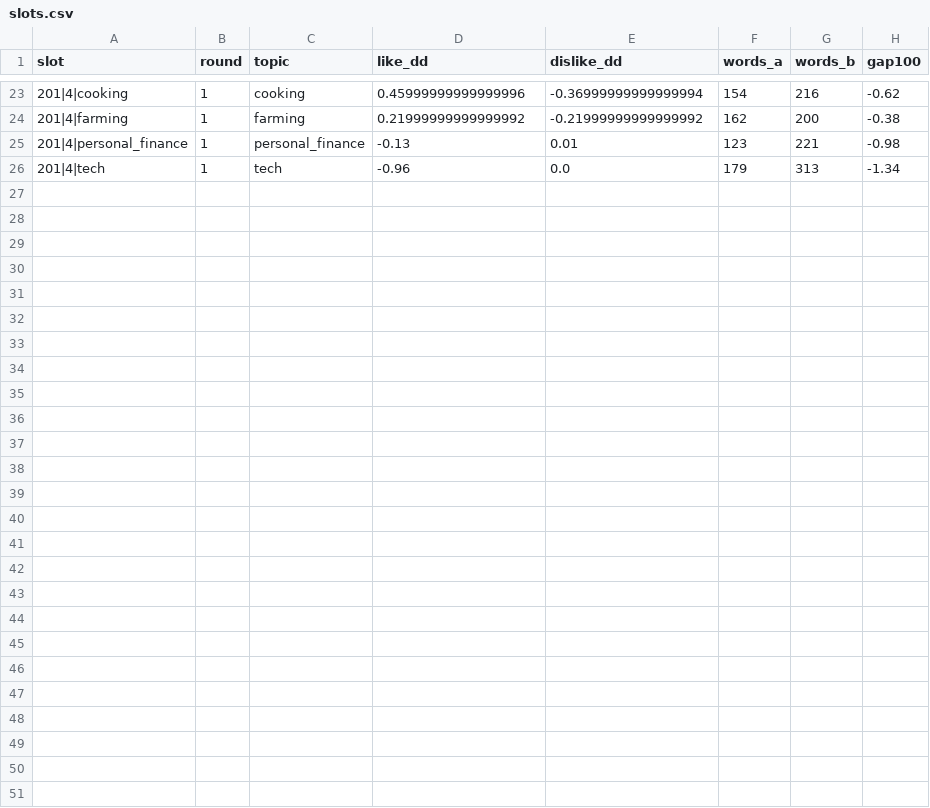
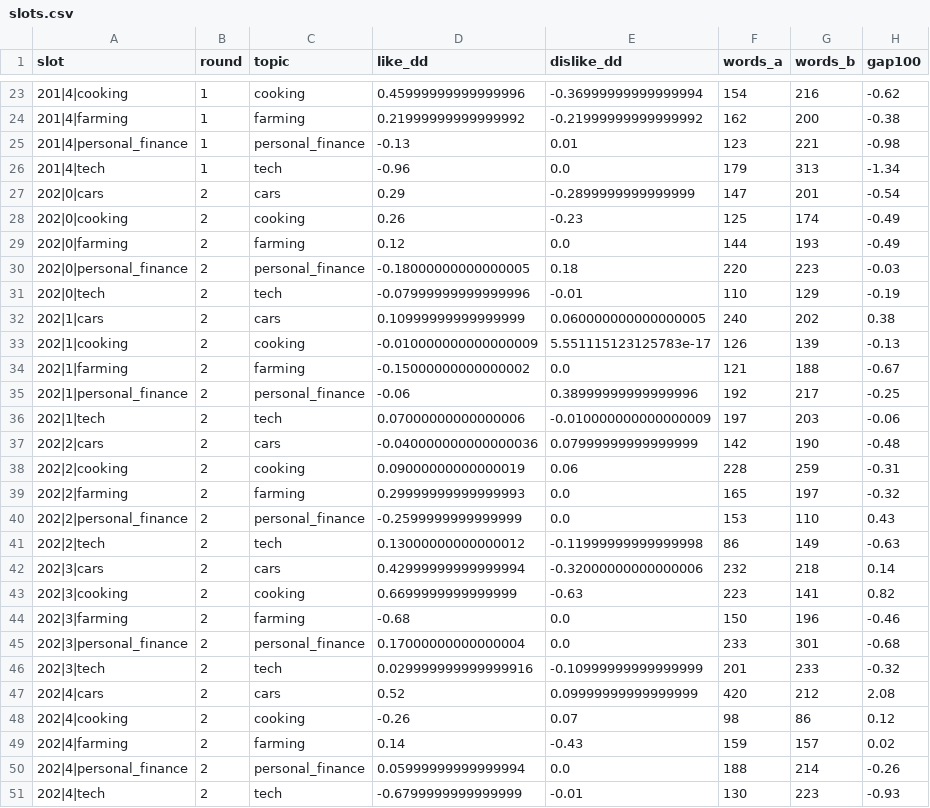
Before and after one commit to KGordo11/oasis, a CSV file: data/llm_bias/two_ai/slots.csv, drawn as a sheet; only a part is shown, gaps mark what is left out; the diff names each change by its address in the sheet, - before the commit and + after, or states it on an @@ line.

```diff
--- a/data/llm_bias/two_ai/slots.csv
+++ b/data/llm_bias/two_ai/slots.csv
+row 27: 202|0|cars | 2 | cars | 0.29 | -0.2899999999999999 | 147 | 201 | -0.54
+row 28: 202|0|cooking | 2 | cooking | 0.26 | -0.23 | 125 | 174 | -0.49
+row 29: 202|0|farming | 2 | farming | 0.12 | 0.0 | 144 | 193 | -0.49
+row 30: 202|0|personal_finance | 2 | personal_finance | -0.18000000000000005 | 0.18 | 220 | 223 | -0.03
+row 31: 202|0|tech | 2 | tech | -0.07999999999999996 | -0.01 | 110 | 129 | -0.19
+row 32: 202|1|cars | 2 | cars | 0.10999999999999999 | 0.060000000000000005 | 240 | 202 | 0.38
+row 33: 202|1|cooking | 2 | cooking | -0.010000000000000009 | 5.551115123125783e-17 | 126 | 139 | -0.13
+row 34: 202|1|farming | 2 | farming | -0.15000000000000002 | 0.0 | 121 | 188 | -0.67
+row 35: 202|1|personal_finance | 2 | personal_finance | -0.06 | 0.38999999999999996 | 192 | 217 | -0.25
+row 36: 202|1|tech | 2 | tech | 0.07000000000000006 | -0.010000000000000009 | 197 | 203 | -0.06
+row 37: 202|2|cars | 2 | cars | -0.040000000000000036 | 0.07999999999999999 | 142 | 190 | -0.48
+row 38: 202|2|cooking | 2 | cooking | 0.09000000000000019 | 0.06 | 228 | 259 | -0.31
+row 39: 202|2|farming | 2 | farming | 0.29999999999999993 | 0.0 | 165 | 197 | -0.32
+row 40: 202|2|personal_finance | 2 | personal_finance | -0.2599999999999999 | 0.0 | 153 | 110 | 0.43
+row 41: 202|2|tech | 2 | tech | 0.13000000000000012 | -0.11999999999999998 | 86 | 149 | -0.63
+row 42: 202|3|cars | 2 | cars | 0.42999999999999994 | -0.32000000000000006 | 232 | 218 | 0.14
+row 43: 202|3|cooking | 2 | cooking | 0.6699999999999999 | -0.63 | 223 | 141 | 0.82
+row 44: 202|3|farming | 2 | farming | -0.68 | 0.0 | 150 | 196 | -0.46
+row 45: 202|3|personal_finance | 2 | personal_finance | 0.17000000000000004 | 0.0 | 233 | 301 | -0.68
+row 46: 202|3|tech | 2 | tech | 0.029999999999999916 | -0.10999999999999999 | 201 | 233 | -0.32
+row 47: 202|4|cars | 2 | cars | 0.52 | 0.09999999999999999 | 420 | 212 | 2.08
+row 48: 202|4|cooking | 2 | cooking | -0.26 | 0.07 | 98 | 86 | 0.12
+row 49: 202|4|farming | 2 | farming | 0.14 | -0.43 | 159 | 157 | 0.02
+row 50: 202|4|personal_finance | 2 | personal_finance | 0.05999999999999994 | 0.0 | 188 | 214 | -0.26
+row 51: 202|4|tech | 2 | tech | -0.6799999999999999 | -0.01 | 130 | 223 | -0.93
```
Also changed, not shown: data/llm_bias/two_ai/timing.csv, 11 other files.
